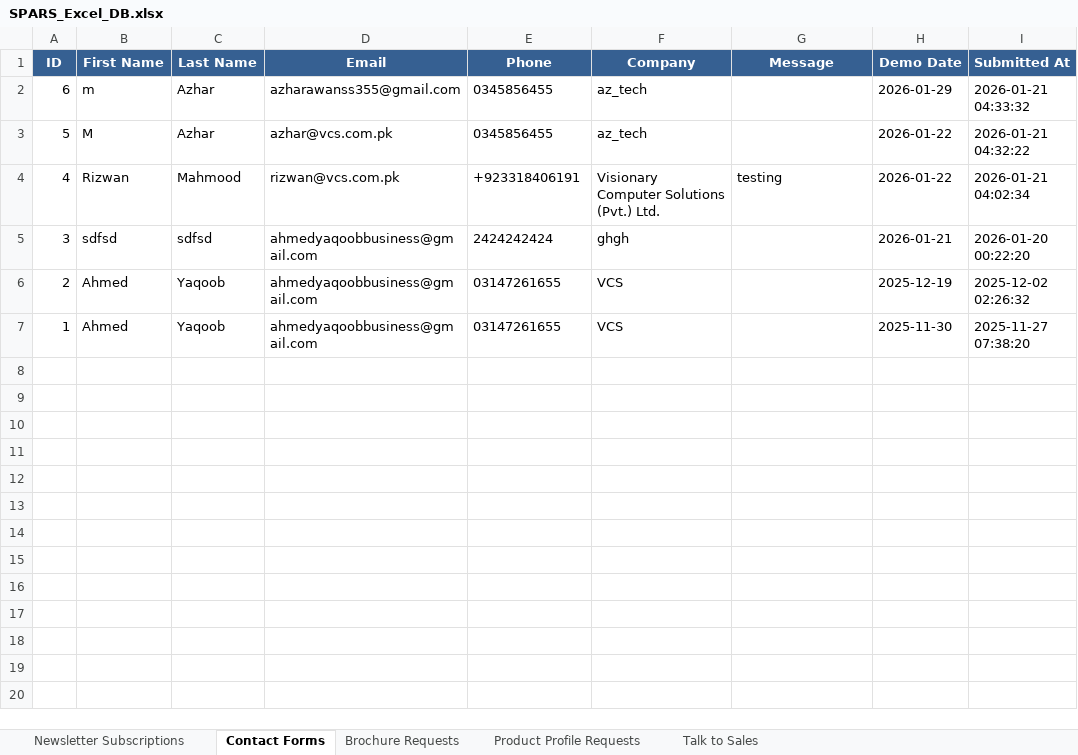
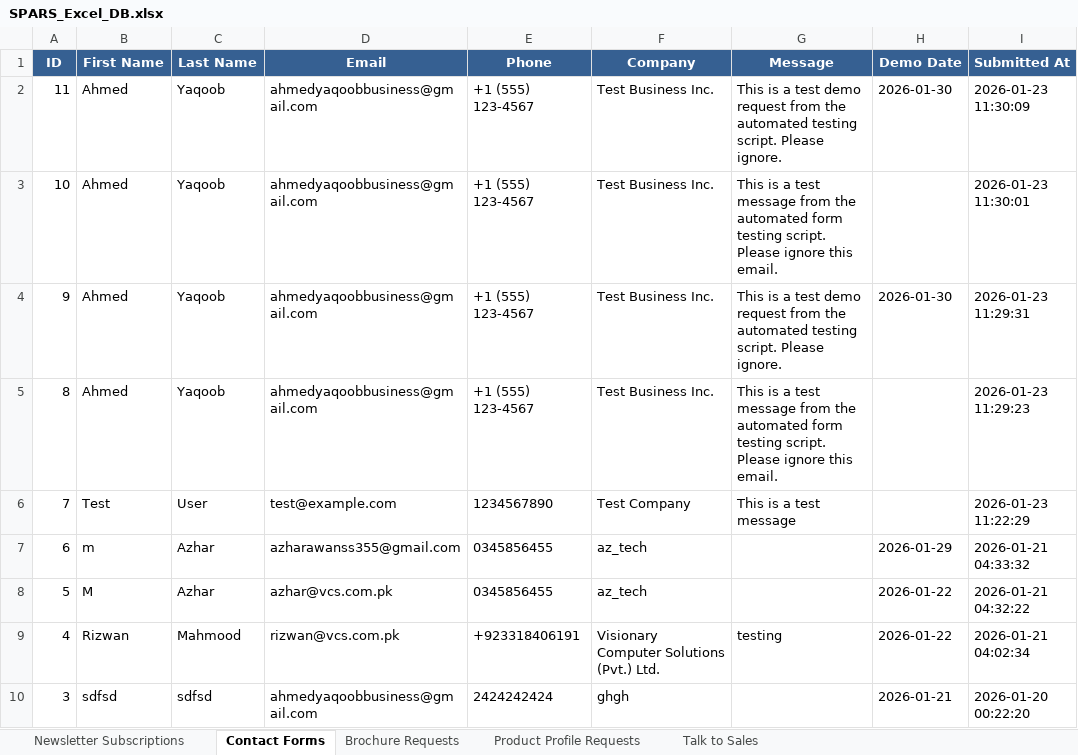
Before and after one commit to vcspars/sparsweb-backend, an Excel workbook: backend/exports/SPARS_Excel_DB.xlsx, sheet Contact Forms, drawn as a sheet; only a part is shown; the shorter side is filled out with more unchanged rows; values as stored, in another font and other column widths than the file's, no borders; the diff names each change by its address in the sheet, - before the commit and + after, or states it on an @@ line.

Commit message:
Added new forms details

```diff
--- a/backend/exports/SPARS_Excel_DB.xlsx (sheet Contact Forms)
+++ b/backend/exports/SPARS_Excel_DB.xlsx (sheet Contact Forms)
+row 2: 11 | Ahmed | Yaqoob | ahmedyaqoobbusiness@gmail.com | +1 (555) 123-4567 | Test Business Inc. | This is a test demo request from the automated testing script. Please ignore. | 2026-01-30 | 2026-01-23 11:30:09
+row 3: 10 | Ahmed | Yaqoob | ahmedyaqoobbusiness@gmail.com | +1 (555) 123-4567 | Test Business Inc. | This is a test message from the automated form testing script. Please ignore this email. |  | 2026-01-23 11:30:01
+row 4: 9 | Ahmed | Yaqoob | ahmedyaqoobbusiness@gmail.com | +1 (555) 123-4567 | Test Business Inc. | This is a test demo request from the automated testing script. Please ignore. | 2026-01-30 | 2026-01-23 11:29:31
+row 5: 8 | Ahmed | Yaqoob | ahmedyaqoobbusiness@gmail.com | +1 (555) 123-4567 | Test Business Inc. | This is a test message from the automated form testing script. Please ignore this email. |  | 2026-01-23 11:29:23
+row 6: 7 | Test | User | test@example.com | 1234567890 | Test Company | This is a test message |  | 2026-01-23 11:22:29
```
Also changed, not shown: sheet Product Profile Requests, sheet Talk to Sales, sheet Brochure Requests, sheet Newsletter Subscriptions, 13 other files.
